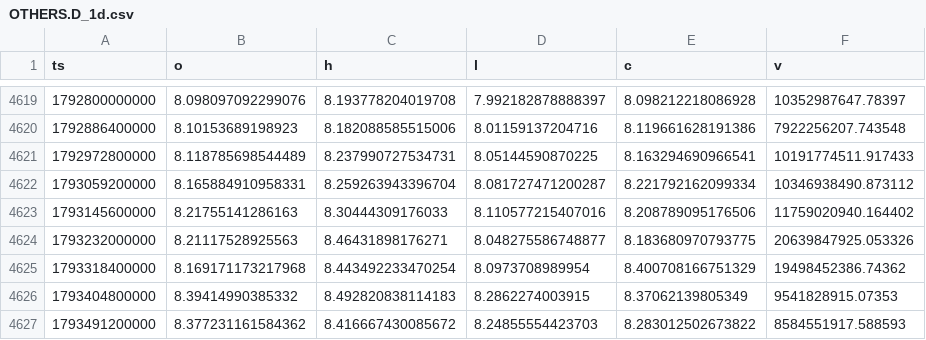
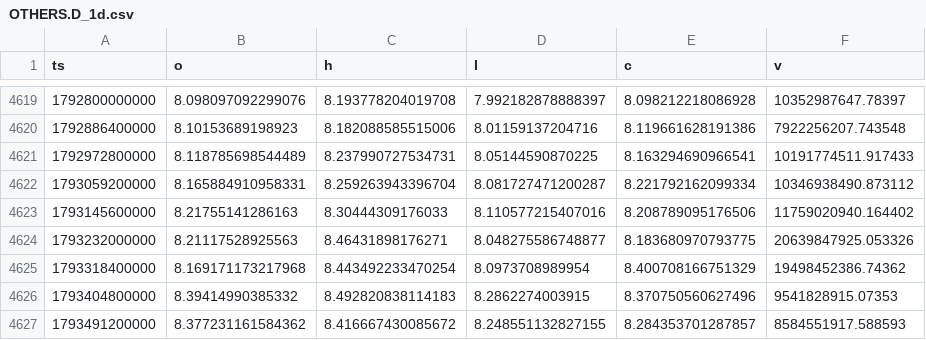
Before and after one commit to WickedRadWizBiz/coinbaseTraderBot, a CSV file: research/btcd_fractal/data/OTHERS.D_1d.csv, drawn as a sheet; only a part is shown, gaps mark what is left out.

```diff
--- a/research/btcd_fractal/data/OTHERS.D_1d.csv
+++ b/research/btcd_fractal/data/OTHERS.D_1d.csv
@@ -4625,3 +4625,3 @@ ts,o,h,l,c,v
 1793318400000,8.169171173217968,8.443492233470254,8.0973708989954,8.400708166751329,19498452386.74362
-1793404800000,8.39414990385332,8.492820838114183,8.2862274003915,8.37062139805349,9541828915.07353
-1793491200000,8.377231161584362,8.416667430085672,8.24855554423703,8.283012502673822,8584551917.588593
+1793404800000,8.39414990385332,8.492820838114183,8.2862274003915,8.370750560627496,9541828915.07353
+1793491200000,8.377231161584362,8.416667430085672,8.248551132827155,8.284353701287857,8584551917.588593
```
Also changed, not shown: research/btcd_fractal/data/BTC.D_1d.csv, research/btcd_fractal/data/BTCUSD_1d.csv, 9 other files.
